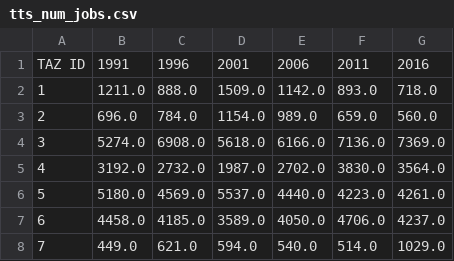
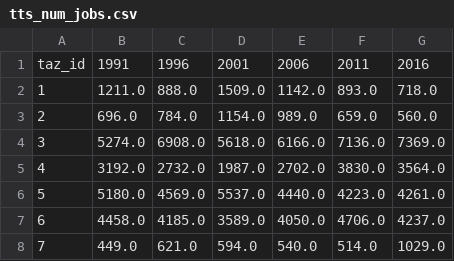
Before and after one commit to stepan-o/thesis, a CSV file: data/tts/tts_num_jobs.csv, drawn as a sheet; only a part is shown.

Commit message:
rename column 'TAZ ID' to 'taz_id'

```diff
--- a/data/tts/tts_num_jobs.csv
+++ b/data/tts/tts_num_jobs.csv
@@ -1,2 +1,2 @@
-TAZ ID,1991,1996,2001,2006,2011,2016
+taz_id,1991,1996,2001,2006,2011,2016
 1,1211.0,888.0,1509.0,1142.0,893.0,718.0
```
Also changed, not shown: 1 other file.
